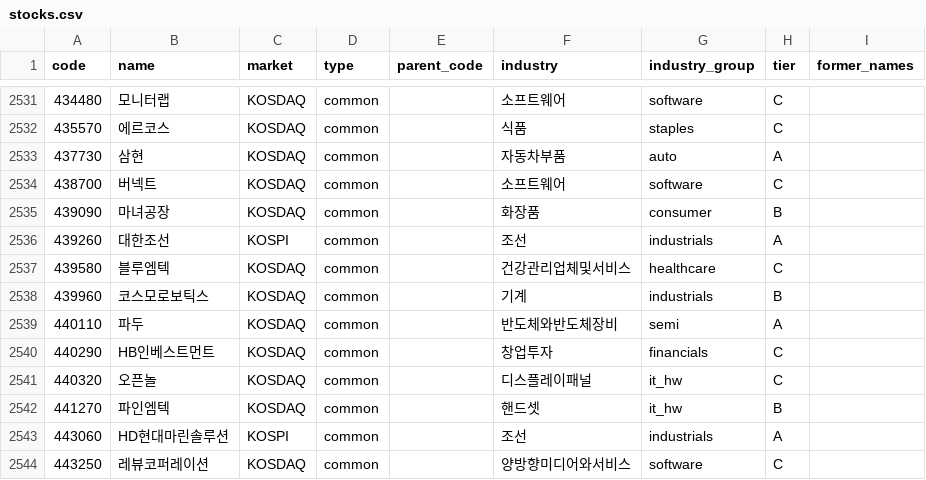
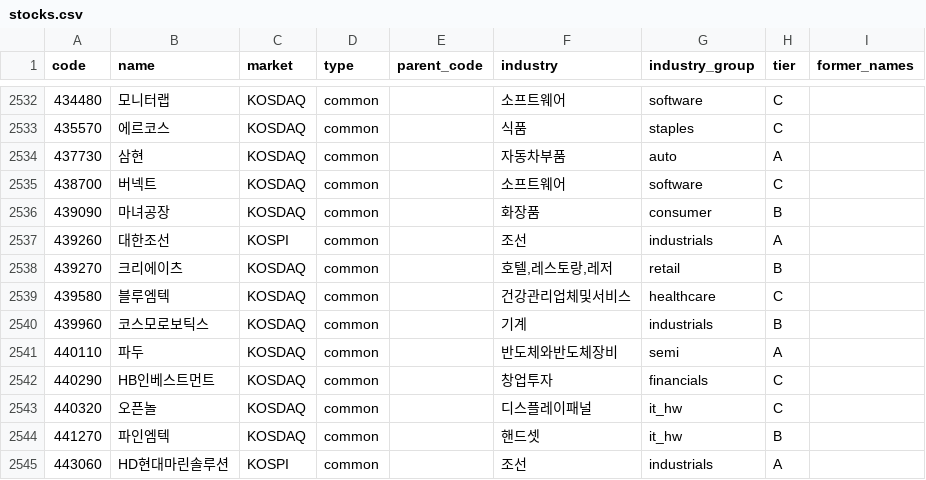
Before and after one commit to kimbob0604-cmyk/stock-dashboard, a CSV file: data/master/stocks.csv, drawn as a sheet; only a part is shown, gaps mark what is left out; the shorter side is filled out with more unchanged rows; the diff covers the shown part only; the diff names each change by its address in the sheet, - before the commit and + after, or states it on an @@ line.

```diff
--- a/data/master/stocks.csv
+++ b/data/master/stocks.csv
+row 2538: 439270 | 크리에이츠 | KOSDAQ | common |  | 호텔,레스토랑,레저 | retail | B
```
Also changed, not shown: 3 added rows and 2 removed rows elsewhere in this file, 3 other files.
